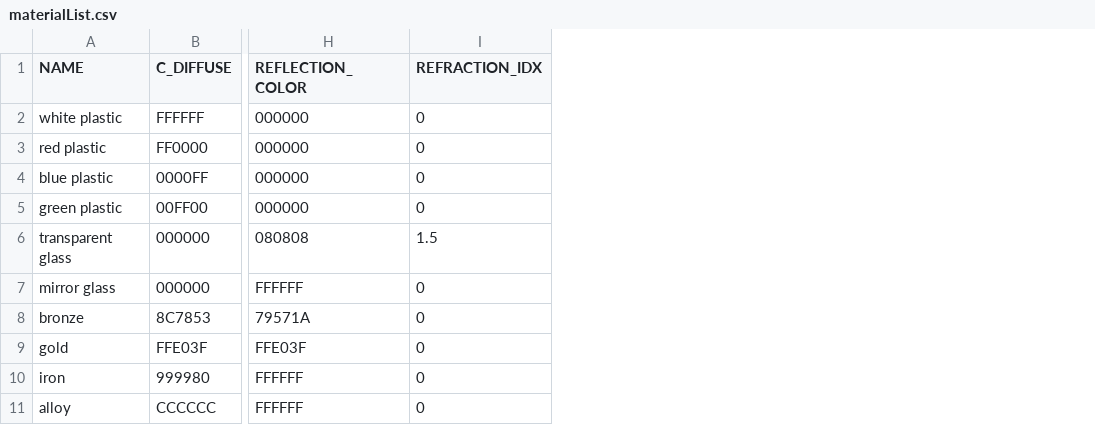
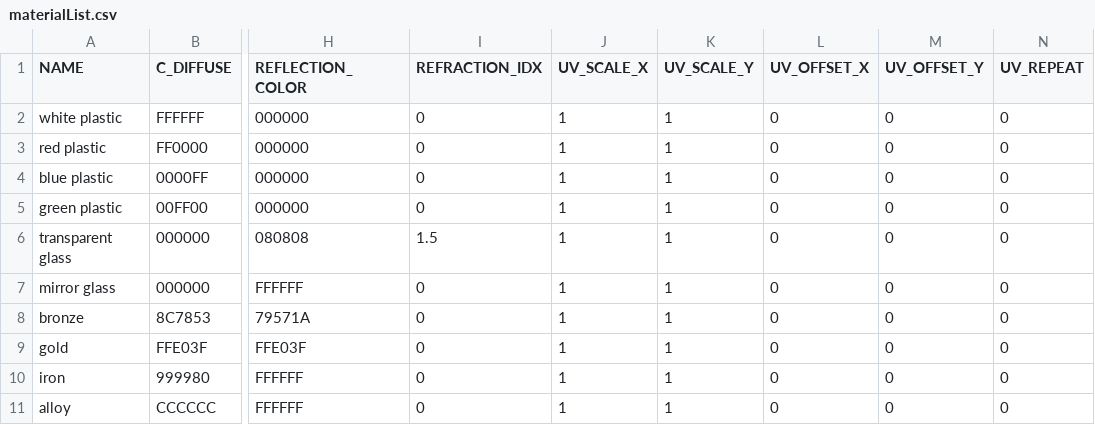
Before and after one commit to nihuynh/RT, a CSV file: resources/materialList.csv, drawn as a sheet; only a part is shown, gaps mark what is left out; the diff names each change by its address in the sheet, - before the commit and + after, or states it on an @@ line.

Commit message:
Update material csv with uv_mapping data

```diff
--- a/resources/materialList.csv
+++ b/resources/materialList.csv
+column J (UV_SCALE_X), rows 2-11: all 1
+column K (UV_SCALE_Y), rows 2-11: all 1
+column L (UV_OFFSET_X), rows 2-11: all 0
+column M (UV_OFFSET_Y), rows 2-11: all 0
+column N (UV_REPEAT), rows 2-11: all 0
```
Also changed, not shown: 2 other files.
